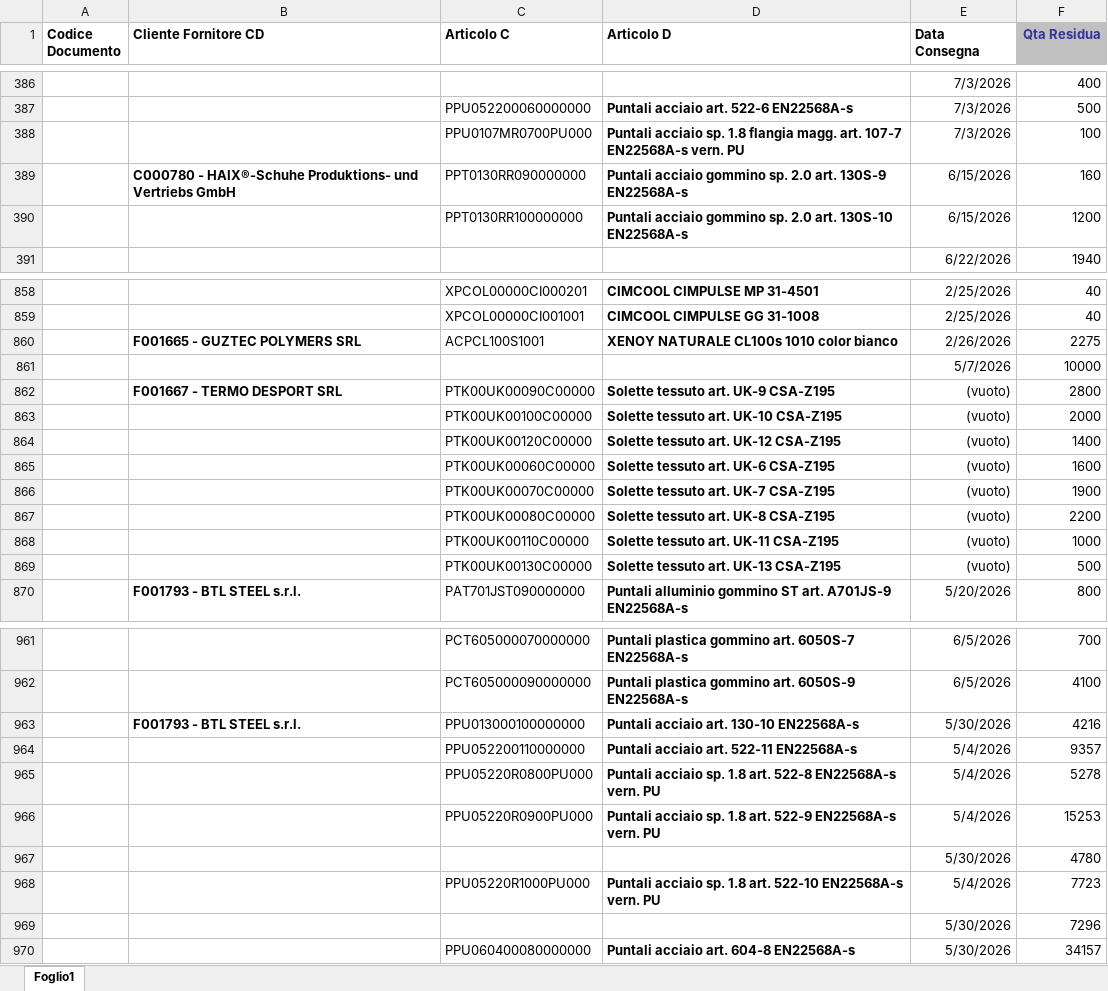
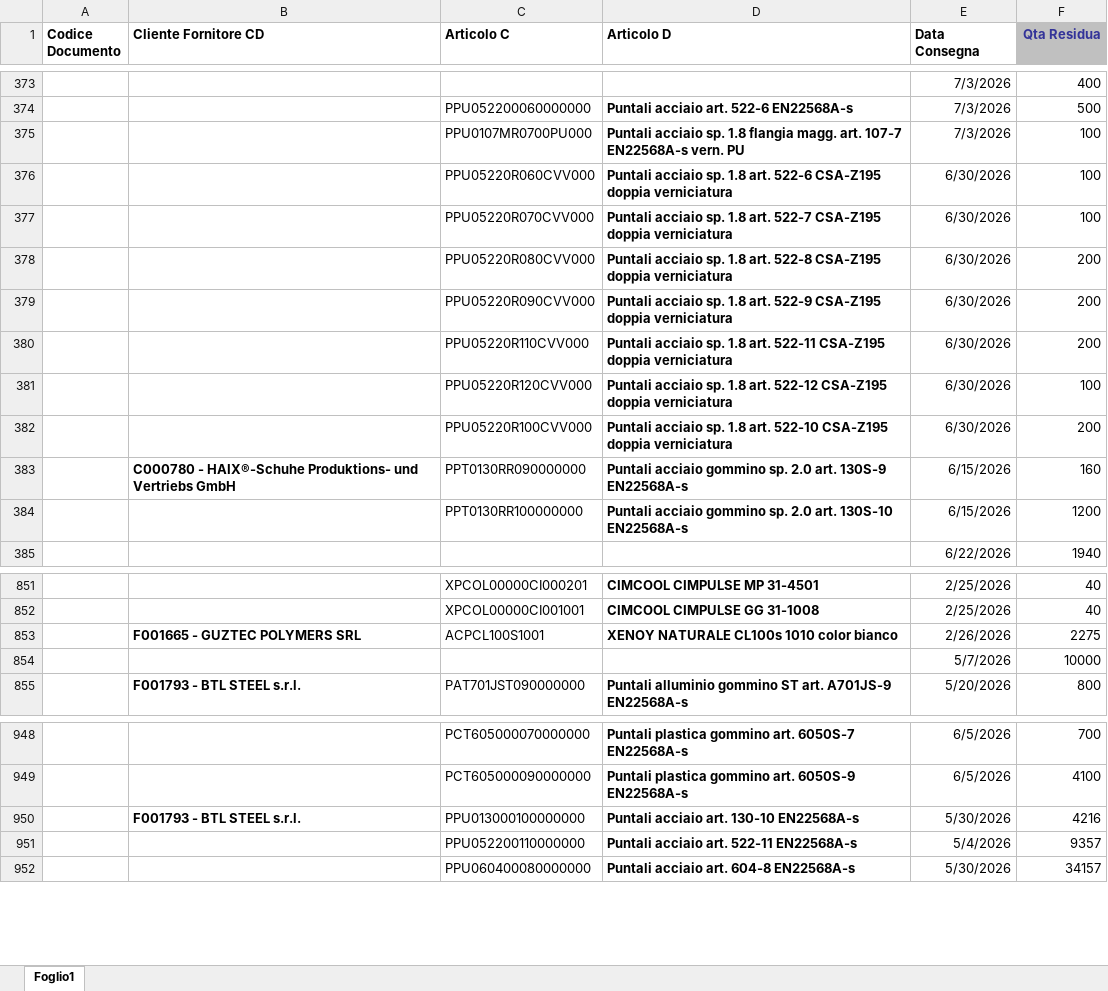
Before and after one commit to denis-safit/SAFiT, an Excel workbook: righe_Ordini_ARCA.xlsx, sheet Foglio1, drawn as a sheet; only a part is shown, gaps mark what is left out; values as stored, in another font and other column widths than the file's, no borders; removed rows and columns are numbered as before the commit, all else as after; the diff covers the shown part only; the diff names each change by its address in the sheet, - before the commit and + after, or states it on an @@ line.

```diff
--- a/righe_Ordini_ARCA.xlsx (sheet Foglio1)
+++ b/righe_Ordini_ARCA.xlsx (sheet Foglio1)
+row 376:  |  | PPU05220R060CVV000 | Puntali acciaio sp. 1.8 art. 522-6 CSA-Z195 doppia verniciatura | 6/30/2026 | 100
+row 377:  |  | PPU05220R070CVV000 | Puntali acciaio sp. 1.8 art. 522-7 CSA-Z195 doppia verniciatura | 6/30/2026 | 100
+row 378:  |  | PPU05220R080CVV000 | Puntali acciaio sp. 1.8 art. 522-8 CSA-Z195 doppia verniciatura | 6/30/2026 | 200
+row 379:  |  | PPU05220R090CVV000 | Puntali acciaio sp. 1.8 art. 522-9 CSA-Z195 doppia verniciatura | 6/30/2026 | 200
+row 380:  |  | PPU05220R110CVV000 | Puntali acciaio sp. 1.8 art. 522-11 CSA-Z195 doppia verniciatura | 6/30/2026 | 200
+row 381:  |  | PPU05220R120CVV000 | Puntali acciaio sp. 1.8 art. 522-12 CSA-Z195 doppia verniciatura | 6/30/2026 | 100
+row 382:  |  | PPU05220R100CVV000 | Puntali acciaio sp. 1.8 art. 522-10 CSA-Z195 doppia verniciatura | 6/30/2026 | 200
-row 862:  | F001667 - TERMO DESPORT SRL | PTK00UK00090C00000 | Solette tessuto art. UK-9 CSA-Z195 | (vuoto) | 2800
-row 863:  |  | PTK00UK00100C00000 | Solette tessuto art. UK-10 CSA-Z195 | (vuoto) | 2000
-row 864:  |  | PTK00UK00120C00000 | Solette tessuto art. UK-12 CSA-Z195 | (vuoto) | 1400
-row 865:  |  | PTK00UK00060C00000 | Solette tessuto art. UK-6 CSA-Z195 | (vuoto) | 1600
-row 866:  |  | PTK00UK00070C00000 | Solette tessuto art. UK-7 CSA-Z195 | (vuoto) | 1900
-row 867:  |  | PTK00UK00080C00000 | Solette tessuto art. UK-8 CSA-Z195 | (vuoto) | 2200
-row 868:  |  | PTK00UK00110C00000 | Solette tessuto art. UK-11 CSA-Z195 | (vuoto) | 1000
-row 869:  |  | PTK00UK00130C00000 | Solette tessuto art. UK-13 CSA-Z195 | (vuoto) | 500
-row 965:  |  | PPU05220R0800PU000 | Puntali acciaio sp. 1.8 art. 522-8 EN22568A-s vern. PU | 5/4/2026 | 5278
-row 966:  |  | PPU05220R0900PU000 | Puntali acciaio sp. 1.8 art. 522-9 EN22568A-s vern. PU | 5/4/2026 | 15253
-row 967:  |  |  |  | 5/30/2026 | 4780
-row 968:  |  | PPU05220R1000PU000 | Puntali acciaio sp. 1.8 art. 522-10 EN22568A-s vern. PU | 5/4/2026 | 7723
-row 969:  |  |  |  | 5/30/2026 | 7296
```
Also changed, not shown: 9 added rows, 26 removed rows, 45 edited cells and cell formats elsewhere in this sheet, Avanzamento_access.xlsx, btl_istruzioni.xlsx, 4 other files.
